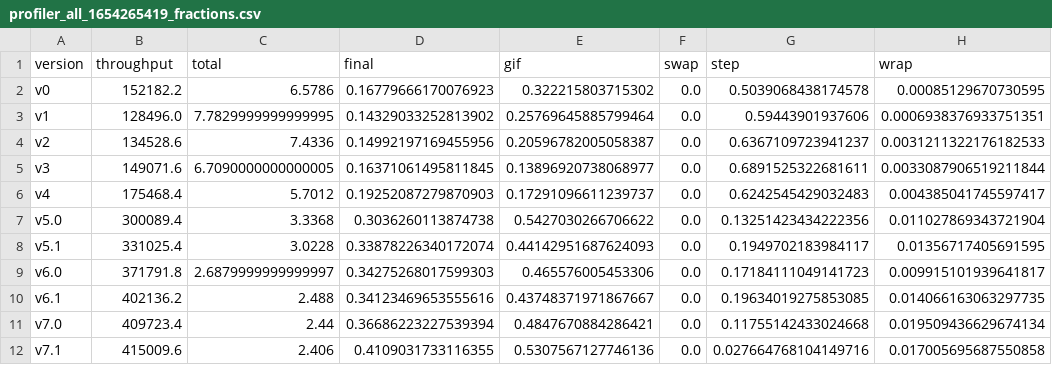
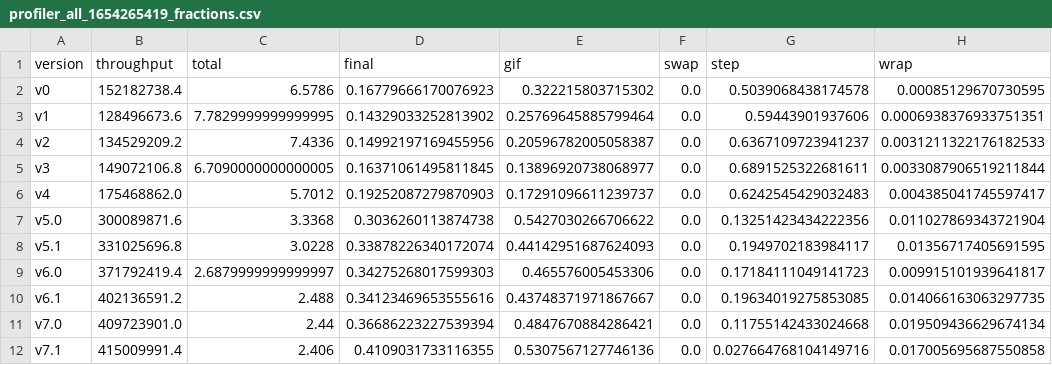
Before and after one commit to okkevaneck/NextLevelGOL, a CSV file: profiler/results/stats/profiler_all_1654265419_fractions.csv, drawn as a sheet; only a part is shown; the diff names each change by its address in the sheet, - before the commit and + after, or states it on an @@ line.

Commit message:
Fixed throughput

```diff
--- a/profiler/results/stats/profiler_all_1654265419_fractions.csv
+++ b/profiler/results/stats/profiler_all_1654265419_fractions.csv
-B2 (throughput): 152182.2
+B2 (throughput): 152182738.4
-B3 (throughput): 128496.0
+B3 (throughput): 128496673.6
-B4 (throughput): 134528.6
+B4 (throughput): 134529209.2
-B5 (throughput): 149071.6
+B5 (throughput): 149072106.8
-B6 (throughput): 175468.4
+B6 (throughput): 175468862.0
-B7 (throughput): 300089.4
+B7 (throughput): 300089871.6
-B8 (throughput): 331025.4
+B8 (throughput): 331025696.8
-B9 (throughput): 371791.8
+B9 (throughput): 371792419.4
-B10 (throughput): 402136.2
+B10 (throughput): 402136591.2
-B11 (throughput): 409723.4
+B11 (throughput): 409723901.0
-B12 (throughput): 415009.6
+B12 (throughput): 415009991.4
```
Also changed, not shown: profiler/results/stats/profiler_all_1654265419_means.csv, profiler/results/stats/profiler_all_1654265419_percentages.csv, 4 other files.
